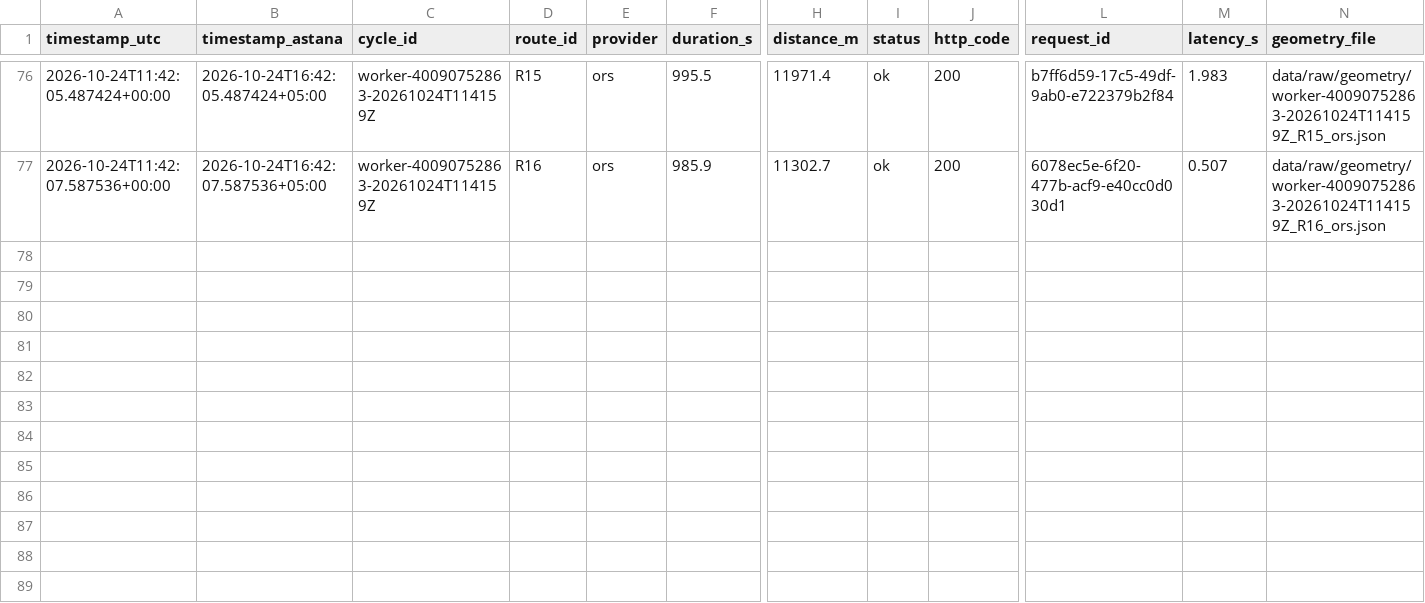
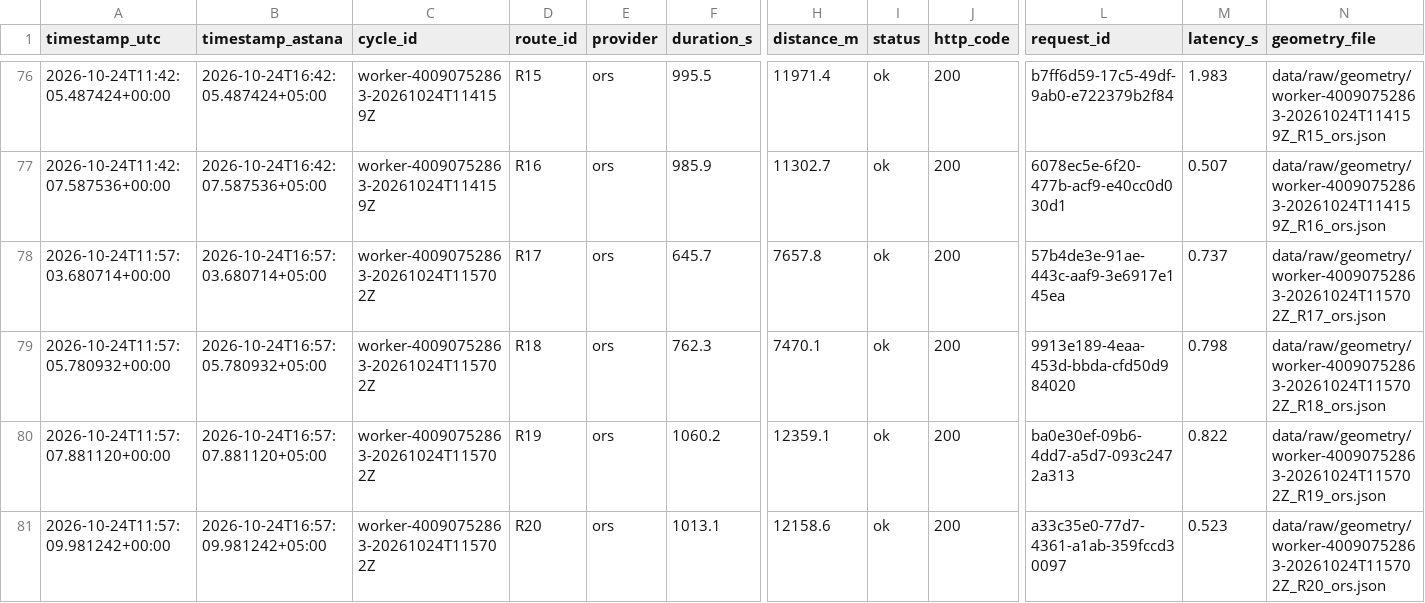
Before and after one commit to SuperFlyTK/rmt-a3-travel-time-astana, a CSV file: data/raw/2026-10-24.csv, drawn as a sheet; only a part is shown, gaps mark what is left out; rows hold the shown columns only; the diff names each change by its address in the sheet, - before the commit and + after, or states it on an @@ line.

```diff
--- a/data/raw/2026-10-24.csv
+++ b/data/raw/2026-10-24.csv
+row 78: 2026-10-24T11:57:03.680714+00:00 | 2026-10-24T16:57:03.680714+05:00 | worker-40090752863-20261024T115702Z | R17 | ors | 645.7 | 7657.8 | ok | 200 | 57b4de3e-91ae-443c-aaf9-3e6917e145ea | 0.737 | data/raw/geometry/worker-40090752863-20261024T115702Z_R17_ors.json
+row 79: 2026-10-24T11:57:05.780932+00:00 | 2026-10-24T16:57:05.780932+05:00 | worker-40090752863-20261024T115702Z | R18 | ors | 762.3 | 7470.1 | ok | 200 | 9913e189-4eaa-453d-bbda-cfd50d984020 | 0.798 | data/raw/geometry/worker-40090752863-20261024T115702Z_R18_ors.json
+row 80: 2026-10-24T11:57:07.881120+00:00 | 2026-10-24T16:57:07.881120+05:00 | worker-40090752863-20261024T115702Z | R19 | ors | 1060.2 | 12359.1 | ok | 200 | ba0e30ef-09b6-4dd7-a5d7-093c2472a313 | 0.822 | data/raw/geometry/worker-40090752863-20261024T115702Z_R19_ors.json
+row 81: 2026-10-24T11:57:09.981242+00:00 | 2026-10-24T16:57:09.981242+05:00 | worker-40090752863-20261024T115702Z | R20 | ors | 1013.1 | 12158.6 | ok | 200 | a33c35e0-77d7-4361-a1ab-359fccd30097 | 0.523 | data/raw/geometry/worker-40090752863-20261024T115702Z_R20_ors.json
```
Also changed, not shown: 10 other files.
